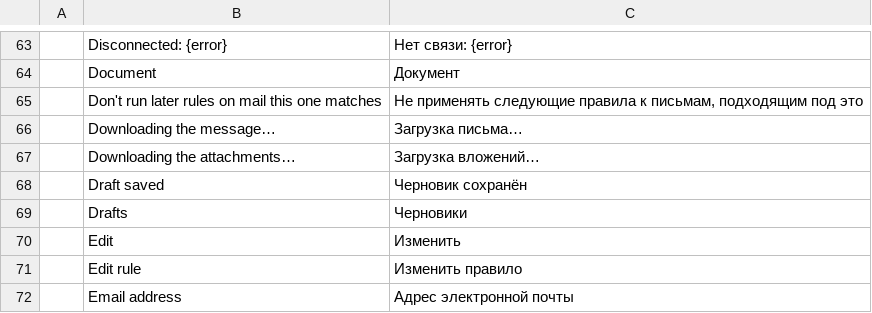
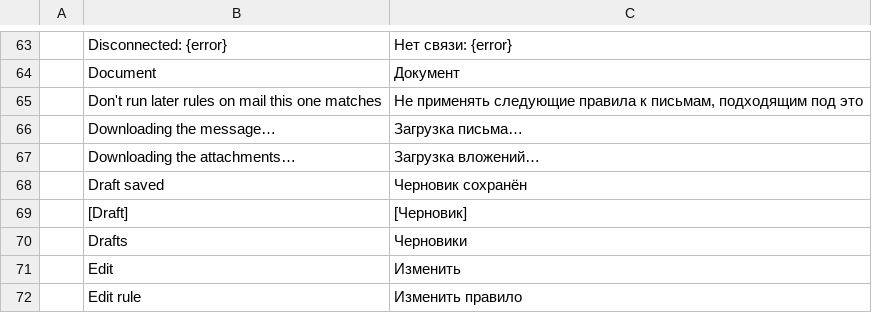
Before and after one commit to ZIDAN44/mailcraft, a TSV file: crates/ui-egui/src/i18n/ru.tsv, drawn as a sheet; only a part is shown, gaps mark what is left out; the shorter side is filled out with more unchanged rows.

Commit message:
Drafts: its count, and [Draft] on messages a reply was begun to (#52)
As in Outlook, Drafts shows how many items it holds, dim and in
brackets (Drafts [1]) so they don't read as unread. A message whose
reply was begun and left in Drafts has [Draft] before its sender in
the list, and a screen reader hears it first; it goes when the draft
is sent or deleted. [Draft] is translated in all 14 languages.
Forwards aren't marked yet (docs/gaps.md).

```diff
--- a/crates/ui-egui/src/i18n/ru.tsv
+++ b/crates/ui-egui/src/i18n/ru.tsv
@@ -68,2 +68,3 @@
 	Draft saved	Черновик сохранён
+	[Draft]	[Черновик]
 	Drafts	Черновики
```
Also changed, not shown: crates/ui-egui/src/i18n/ar.tsv, crates/ui-egui/src/i18n/fr.tsv, 22 other files.
